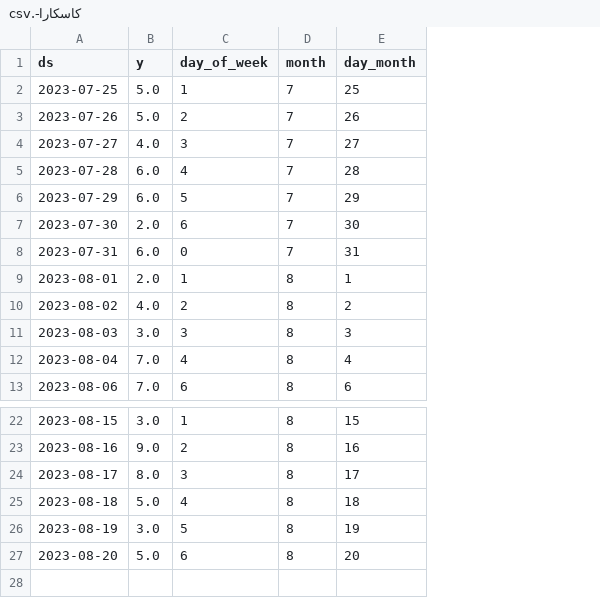
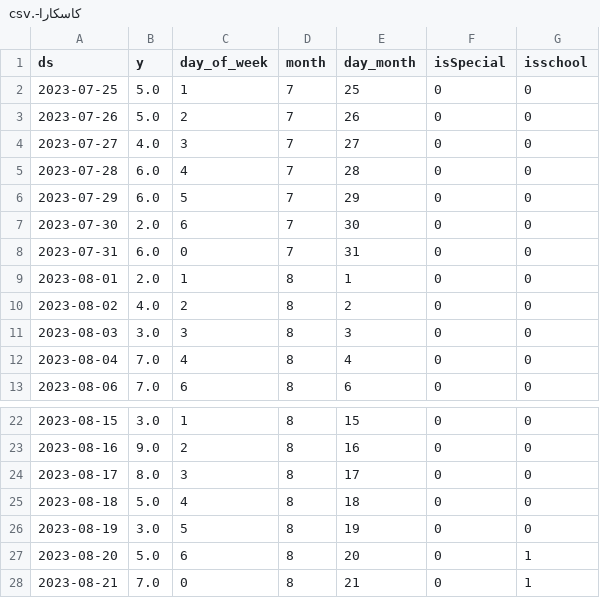
Before and after one commit to mdnaseif/MVP, a CSV file: كاسكارا-.csv, drawn as a sheet; only a part is shown, gaps mark what is left out; the diff names each change by its address in the sheet, - before the commit and + after, or states it on an @@ line.

```diff
--- a/كاسكارا-.csv
+++ b/كاسكارا-.csv
+column F (isSpecial), rows 2-13: all 0; rows 22-27: all 0
+column G (isschool), rows 2-13: all 0; rows 22-27: 0 | 0 | 0 | 0 | 0 | 1
+row 28: 2023-08-21 | 7.0 | 0 | 8 | 21 | 0 | 1
```
Also changed, not shown: بروتي-.csv, شاي مثلج - توت ورمان-.csv, 3 other files.
